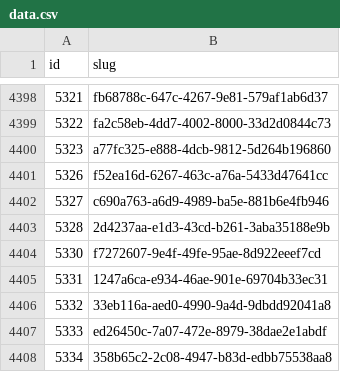
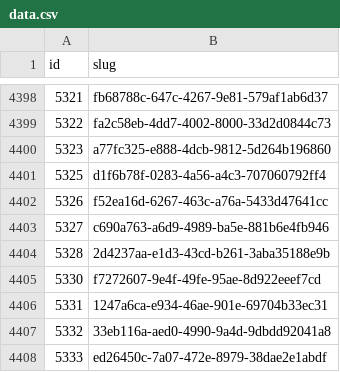
Before and after one commit to miffycs/azuki-elementals-image-fetch, a CSV file: data.csv, drawn as a sheet; only a part is shown, gaps mark what is left out; the shorter side is filled out with more unchanged rows; the diff names each change by its address in the sheet, - before the commit and + after, or states it on an @@ line.

```diff
--- a/data.csv
+++ b/data.csv
+row 4401: 5325 | d1f6b78f-0283-4a56-a4c3-707060792ff4
```
Also changed, not shown: 2 other files.
